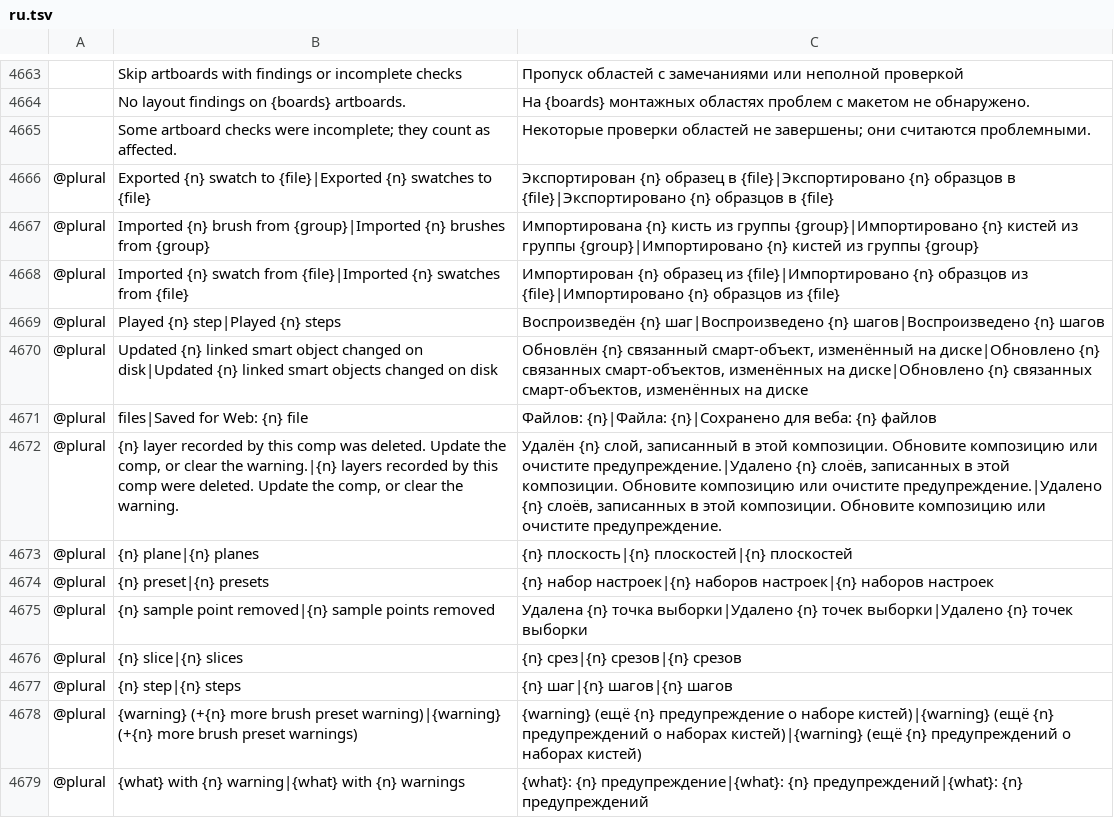
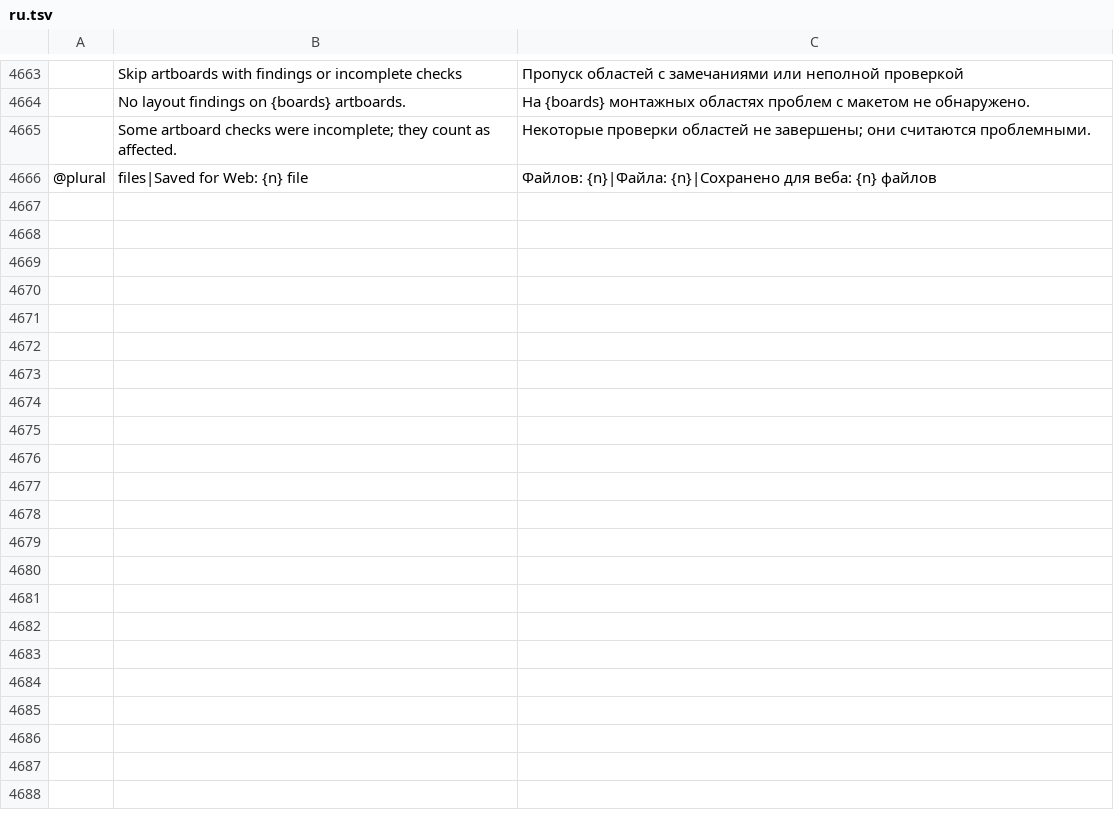
Before and after one commit to fopelka-EOCS/Photo_Craft, a TSV file: crates/ui-egui/src/i18n/ru.tsv, drawn as a sheet; only a part is shown, gaps mark what is left out; the diff names each change by its address in the sheet, - before the commit and + after, or states it on an @@ line.

```diff
--- a/crates/ui-egui/src/i18n/ru.tsv
+++ b/crates/ui-egui/src/i18n/ru.tsv
-row 4666: @plural | Exported {n} swatch to {file}|Exported {n} swatches to {file} | Экспортирован {n} образец в {file}|Экспортировано {n} образцов в {file}|Экспортировано {n} образцов в {file}
-row 4667: @plural | Imported {n} brush from {group}|Imported {n} brushes from {group} | Импортирована {n} кисть из группы {group}|Импортировано {n} кистей из группы {group}|Импортировано {n} кистей из группы {group}
-row 4668: @plural | Imported {n} swatch from {file}|Imported {n} swatches from {file} | Импортирован {n} образец из {file}|Импортировано {n} образцов из {file}|Импортировано {n} образцов из {file}
-row 4669: @plural | Played {n} step|Played {n} steps | Воспроизведён {n} шаг|Воспроизведено {n} шагов|Воспроизведено {n} шагов
-row 4670: @plural | Updated {n} linked smart object changed on disk|Updated {n} linked smart objects changed on disk | Обновлён {n} связанный смарт-объект, изменённый на диске|Обновлено {n} связанных смарт-объектов, изменённых на диске|Обновлено {n} связанных смарт-объектов, изменённых на диске
-row 4672: @plural | {n} layer recorded by this comp was deleted. Update the comp, or clear the warning.|{n} layers recorded by this comp were deleted. Update the comp, or clear the warning. | Удалён {n} слой, записанный в этой композиции. Обновите композицию или очистите предупреждение.|Удалено {n} слоёв, записанных в этой композиции. Обновите композицию или очистите предупреждение.|Удалено {n} слоёв, записанных в этой композиции. Обновите композицию или очистите предупреждение.
-row 4673: @plural | {n} plane|{n} planes | {n} плоскость|{n} плоскостей|{n} плоскостей
-row 4674: @plural | {n} preset|{n} presets | {n} набор настроек|{n} наборов настроек|{n} наборов настроек
-row 4675: @plural | {n} sample point removed|{n} sample points removed | Удалена {n} точка выборки|Удалено {n} точек выборки|Удалено {n} точек выборки
-row 4676: @plural | {n} slice|{n} slices | {n} срез|{n} срезов|{n} срезов
-row 4677: @plural | {n} step|{n} steps | {n} шаг|{n} шагов|{n} шагов
-row 4678: @plural | {warning} (+{n} more brush preset warning)|{warning} (+{n} more brush preset warnings) | {warning} (ещё {n} предупреждение о наборе кистей)|{warning} (ещё {n} предупреждений о наборах кистей)|{warning} (ещё {n} предупреждений о наборах кистей)
-row 4679: @plural | {what} with {n} warning|{what} with {n} warnings | {what}: {n} предупреждение|{what}: {n} предупреждений|{what}: {n} предупреждений
```
Also changed, not shown: crates/ui-egui/src/i18n/de.tsv, crates/ui-egui/src/i18n/el.tsv, 7 other files.
